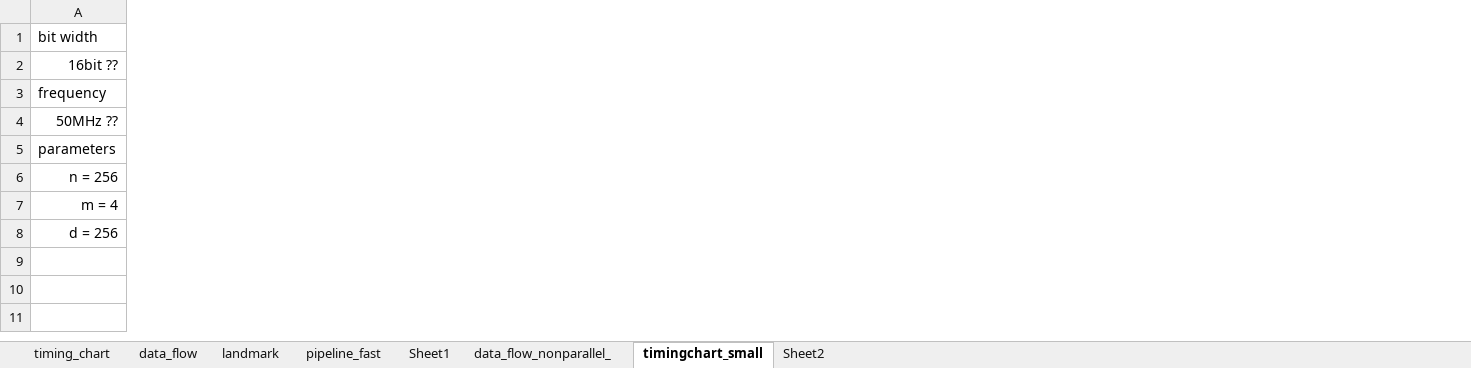
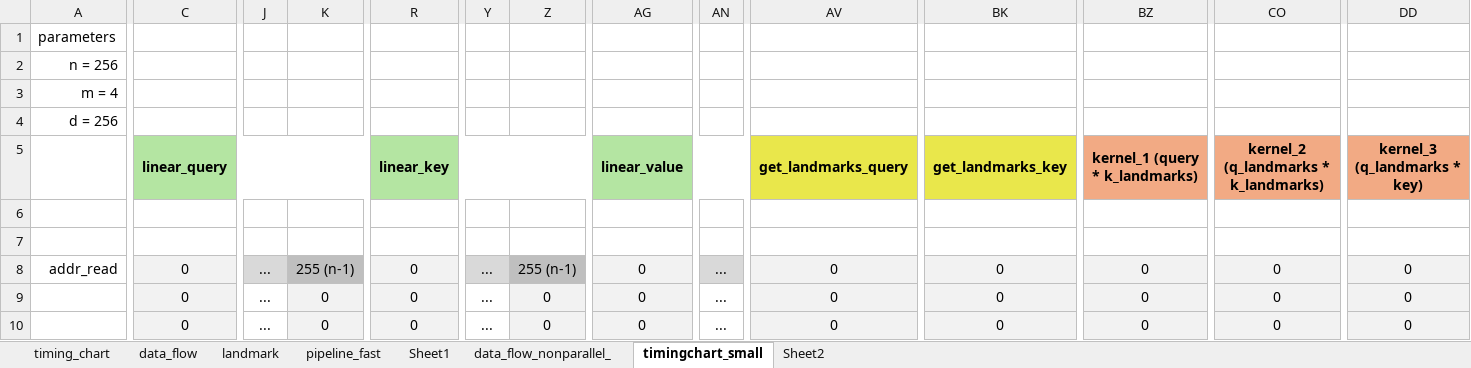
Before and after one commit to full-powers/GPT, an Excel workbook: project/nystromformer_timingchart.xlsx, sheet timingchart_small, drawn as a sheet; only a part is shown, gaps mark what is left out; values as stored, in another font and other column widths than the file's, no borders; conditional formats not drawn; removed rows and columns are numbered as before the commit, all else as after; rows hold the shown columns only; the diff covers the shown part only; the diff names each change by its address in the sheet, - before the commit and + after, or states it on an @@ line.

Commit message:
update timingchart

```diff
--- a/project/nystromformer_timingchart.xlsx (sheet timingchart_small)
+++ b/project/nystromformer_timingchart.xlsx (sheet timingchart_small)
+column C, empty
+column J, empty
+column K, empty
+column R, empty
+column Y, empty
+column Z, empty
+column AG, empty
+column AN, empty
+column AV, empty
+column BK, empty
+column BZ, empty
+column CO, empty
+column DD, empty
-row 1: bit width
-row 2: 16bit ??
-row 3: frequency
-row 4: 50MHz ??
+row 5:  | linear_query |  |  | linear_key |  |  | linear_value |  | get_landmarks_query | get_landmarks_key | kernel_1 (query * k_landmarks) | kernel_2 (q_landmarks * k_landmarks) | kernel_3 (q_landmarks * key)
+row 6: (empty)
+row 7: (empty)
+row 8: addr_read | 0 | ... | 255 (n-1) | 0 | ... | 255 (n-1) | 0 | ... | 0 | 0 | 0 | 0 | 0
+row 9:  | 0 | ... | 0 | 0 | ... | 0 | 0 | ... | 0 | 0 | 0 | 0 | 0
+row 10:  | 0 | ... | 0 | 0 | ... | 0 | 0 | ... | 0 | 0 | 0 | 0 | 0
```
Also changed, not shown: 107 added columns elsewhere in this sheet, 2 other files.
